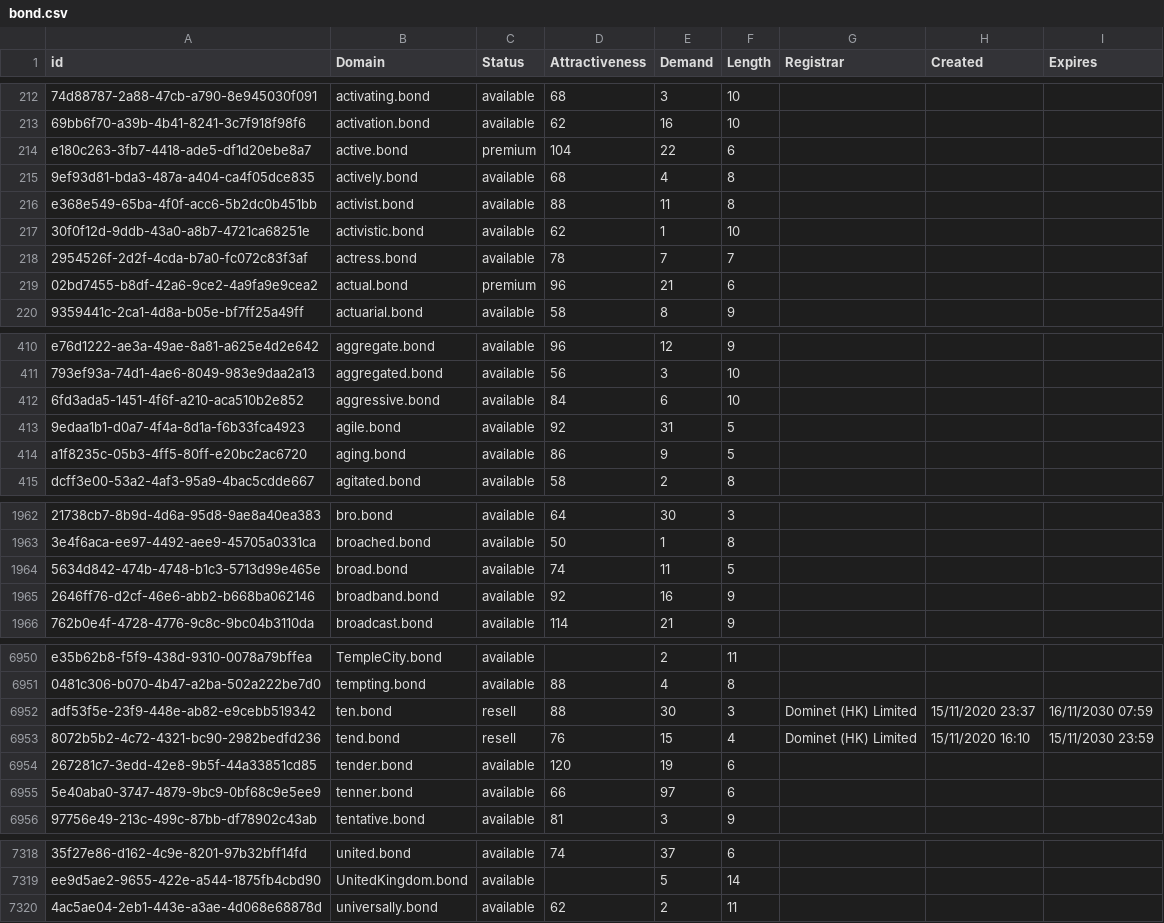
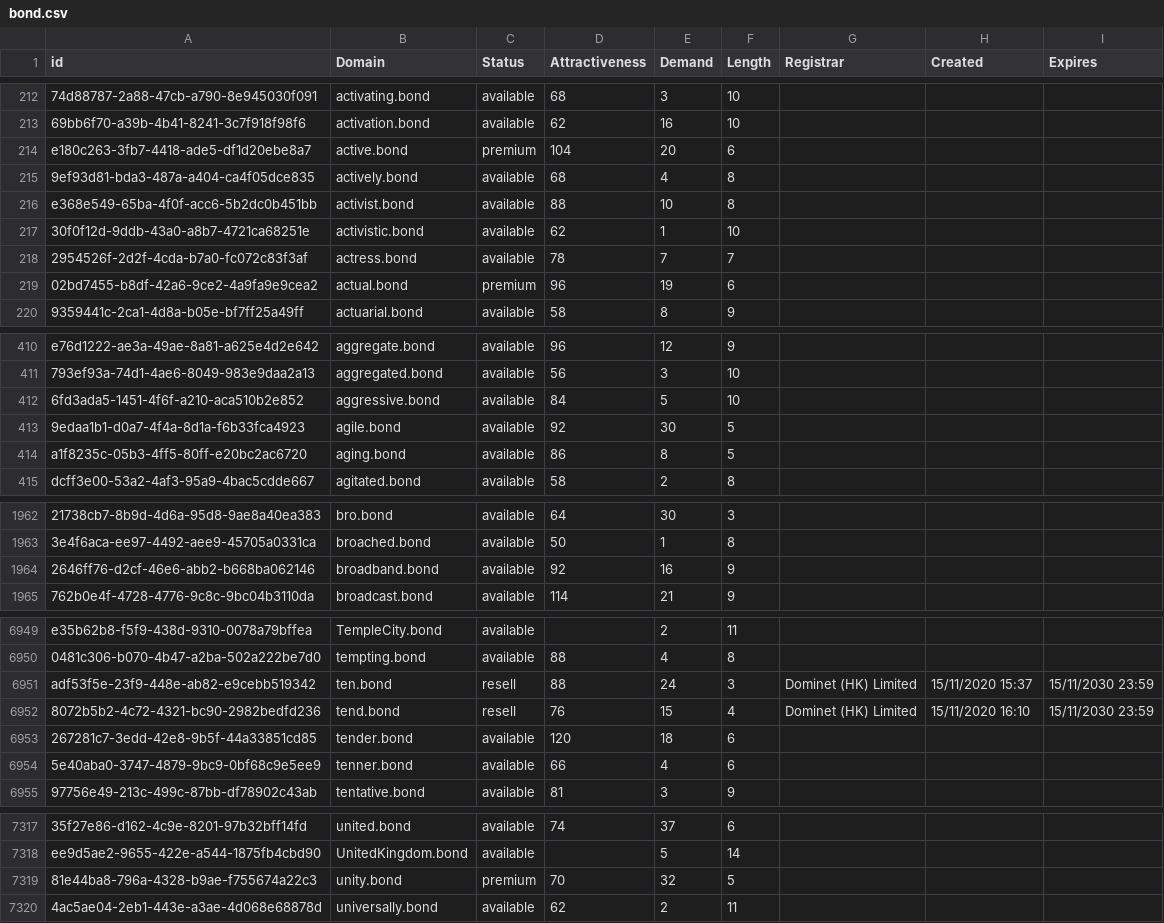
Before and after one commit to UniqueDomains/bond-oneword-domains, a CSV file: bond.csv, drawn as a sheet; only a part is shown, gaps mark what is left out; removed rows and columns are numbered as before the commit, all else as after; the diff covers the shown part only; the diff names each change by its address in the sheet, - before the commit and + after, or states it on an @@ line.

Commit message:
Domains update

```diff
--- a/bond.csv
+++ b/bond.csv
-E214 (Demand): 22
+E214 (Demand): 20
-E216 (Demand): 11
+E216 (Demand): 10
-E219 (Demand): 21
+E219 (Demand): 19
-E412 (Demand): 6
+E412 (Demand): 5
-E413 (Demand): 31
+E413 (Demand): 30
-E414 (Demand): 9
+E414 (Demand): 8
-row 1964: 5634d842-474b-4748-b1c3-5713d99e465e | broad.bond | available | 74 | 11 | 5
-E6951 (Demand): 30
+E6951 (Demand): 24
-H6951 (Created): 15/11/2020 23:37
+H6951 (Created): 15/11/2020 15:37
-I6951 (Expires): 16/11/2030 07:59
+I6951 (Expires): 15/11/2030 23:59
-E6953 (Demand): 19
+E6953 (Demand): 18
-E6954 (Demand): 97
+E6954 (Demand): 4
+row 7319: 81e44ba8-796a-4328-b9ae-f755674a22c3 | unity.bond | premium | 70 | 32 | 5
```
Also changed, not shown: 63 edited cells elsewhere in this file, 2 other files.
